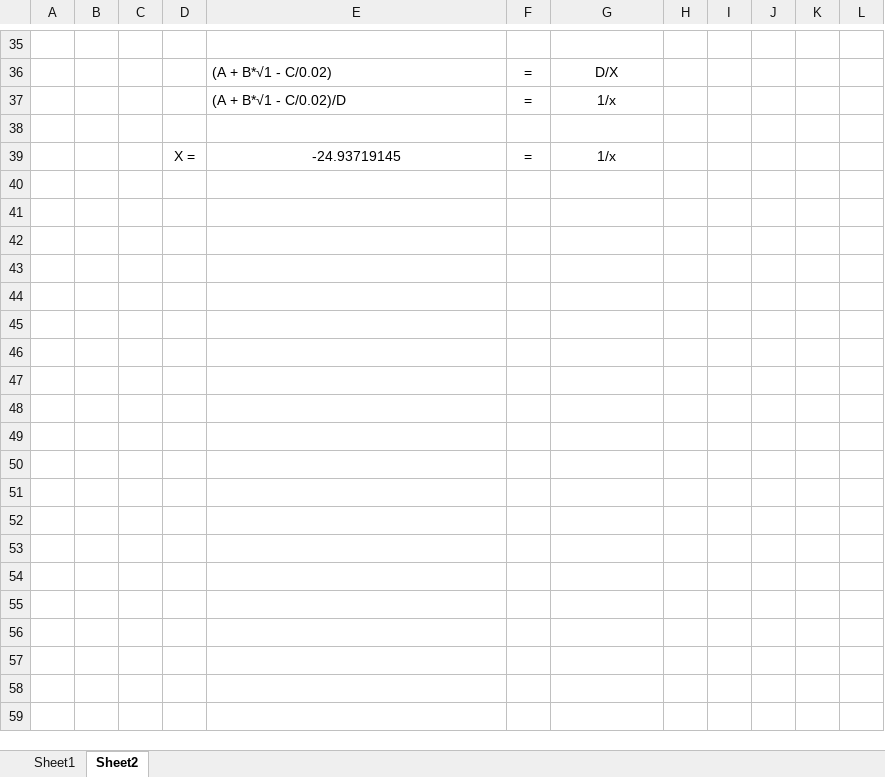
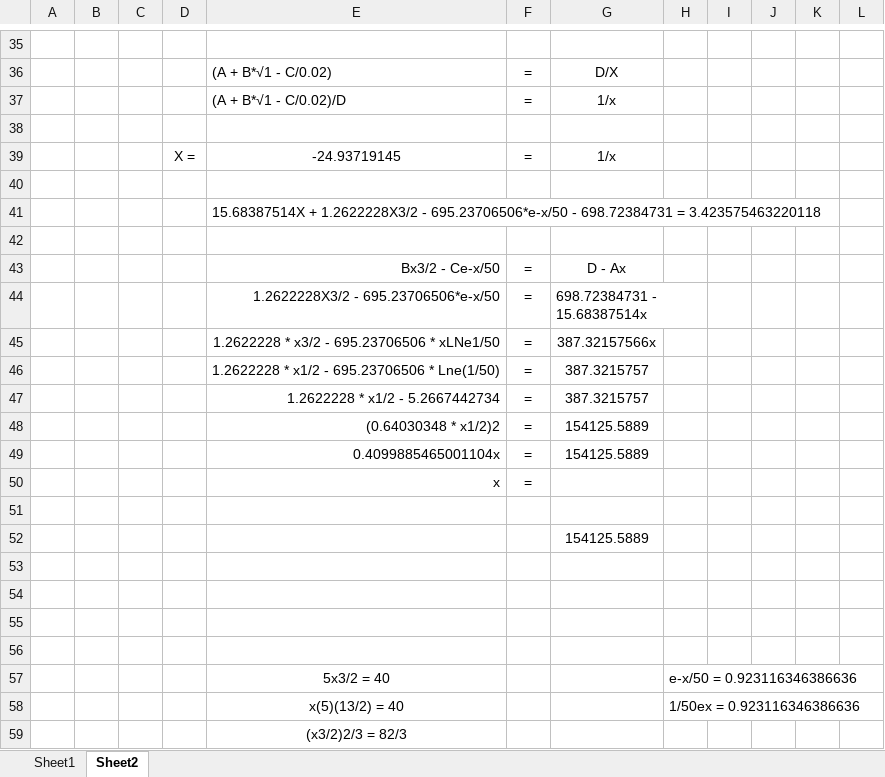
Before and after one commit to minotaur423/Python3, an Excel workbook: Python-Scripts/Josephus_prb.xlsx, sheet Sheet2, drawn as a sheet; only a part is shown, gaps mark what is left out; values as stored, in another font and other column widths than the file's, no borders; the diff covers the shown part only; the diff names each change by its address in the sheet, - before the commit and + after, or states it on an @@ line.

```diff
--- a/Python-Scripts/Josephus_prb.xlsx (sheet Sheet2)
+++ b/Python-Scripts/Josephus_prb.xlsx (sheet Sheet2)
+row 40: (empty)
+row 41:  |  |  |  | 15.68387514X + 1.2622228X3/2 - 695.23706506*e-x/50 - 698.72384731 = 3.423575463220118
+row 42: (empty)
+row 43:  |  |  |  | Bx3/2 - Ce-x/50 | = | D - Ax
+row 44:  |  |  |  | 1.2622228X3/2 - 695.23706506*e-x/50 | = | 698.72384731 - 15.68387514x
+row 45:  |  |  |  | 1.2622228 * x3/2 - 695.23706506 * xLNe1/50 | = | 387.32157566x
+row 46:  |  |  |  | 1.2622228 * x1/2 - 695.23706506 * Lne(1/50) | = | 387.3215757
+row 47:  |  |  |  | 1.2622228 * x1/2 - 5.2667442734 | = | 387.3215757
+row 48:  |  |  |  | (0.64030348 * x1/2)2 | = | 154125.5889
+row 49:  |  |  |  | 0.4099885465001104x | = | 154125.5889
+row 50:  |  |  |  | x | =
+row 51: (empty)
+row 52:  |  |  |  |  |  | 154125.5889
+row 53: (empty)
+row 54: (empty)
+row 55: (empty)
+row 56: (empty)
+row 57:  |  |  |  | 5x3/2 = 40 |  |  | e-x/50 = 0.923116346386636
+row 58:  |  |  |  | x(5)(13/2) = 40 |  |  | 1/50ex = 0.923116346386636
+row 59:  |  |  |  | (x3/2)2/3 = 82/3
```
Also changed, not shown: 13 added rows, 1 removed row and 7 edited cells elsewhere in this sheet, 2 other files.
